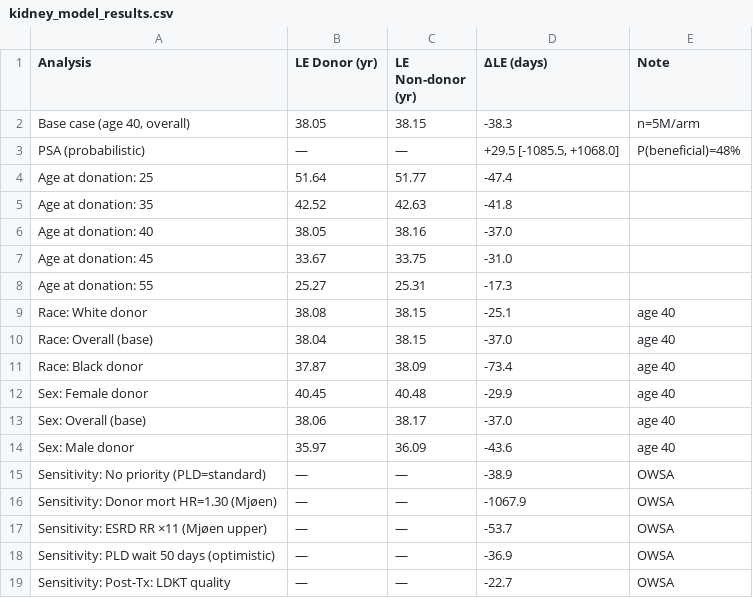
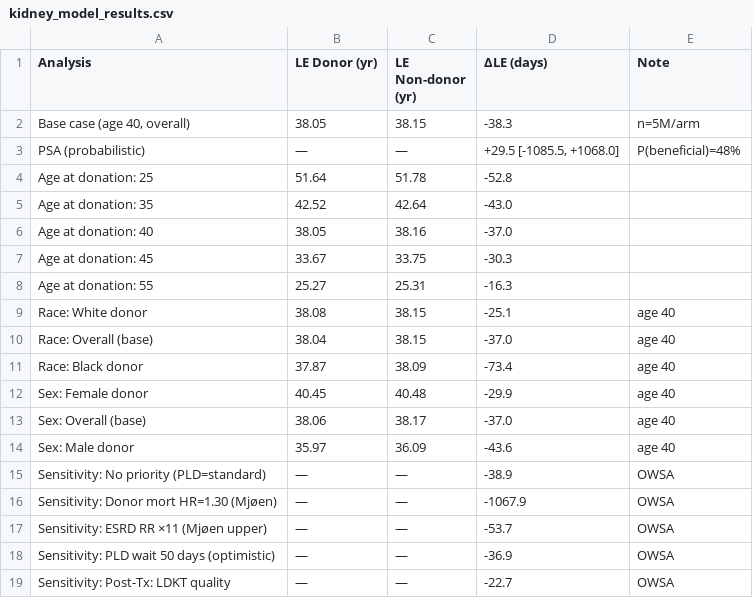
Before and after one commit to rupumped/kidney-donor-le, a CSV file: results/kidney_model_results.csv, drawn as a sheet.

```diff
--- a/results/kidney_model_results.csv
+++ b/results/kidney_model_results.csv
@@ -3,7 +3,7 @@ Analysis,LE Donor (yr),LE Non-donor (yr),ΔLE (days),Note
 PSA (probabilistic),—,—,"+29.5 [-1085.5, +1068.0]",P(beneficial)=48%
-Age at donation: 25,51.64,51.77,-47.4,
-Age at donation: 35,42.52,42.63,-41.8,
+Age at donation: 25,51.64,51.78,-52.8,
+Age at donation: 35,42.52,42.64,-43.0,
 Age at donation: 40,38.05,38.16,-37.0,
-Age at donation: 45,33.67,33.75,-31.0,
-Age at donation: 55,25.27,25.31,-17.3,
+Age at donation: 45,33.67,33.75,-30.3,
+Age at donation: 55,25.27,25.31,-16.3,
 Race: White donor,38.08,38.15,-25.1,age 40
```
Also changed, not shown: 16 other files.
